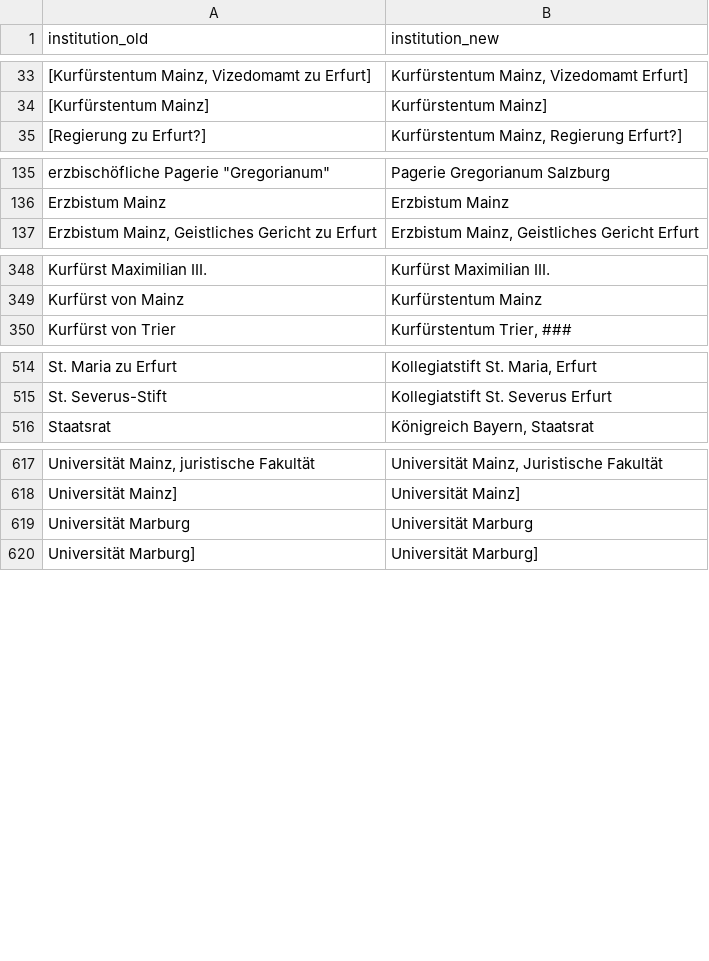
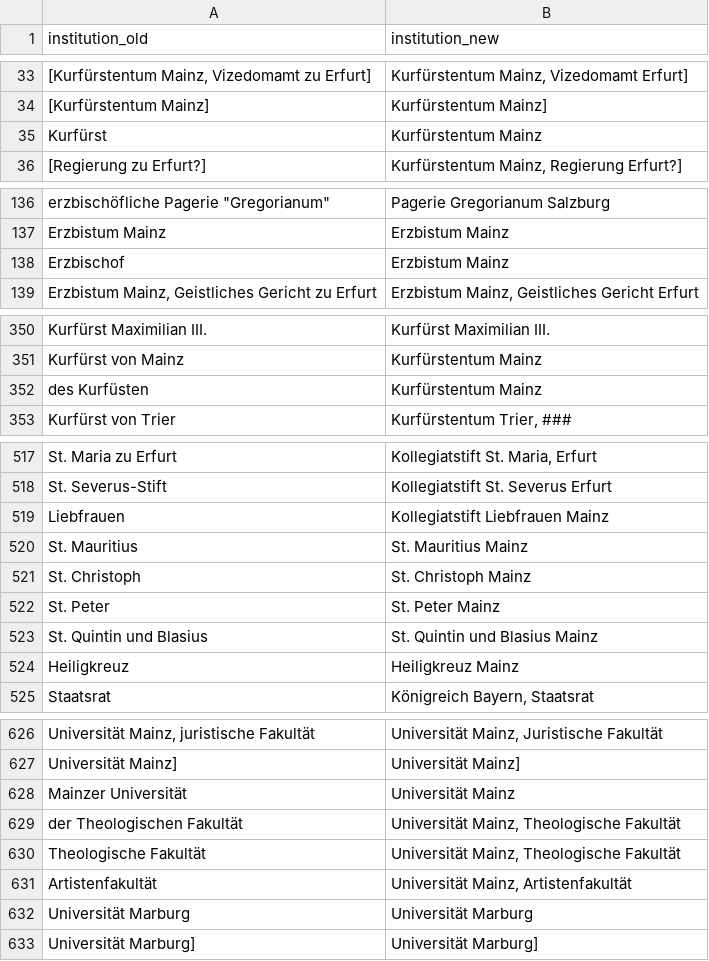
Before and after one commit to ieg-dhr/DigiKAR, a CSV file: OntologyFiles/institution_ontology.csv, drawn as a sheet; only a part is shown, gaps mark what is left out; the diff names each change by its address in the sheet, - before the commit and + after, or states it on an @@ line.

Commit message:
Update institution_ontology.csv

```diff
--- a/OntologyFiles/institution_ontology.csv
+++ b/OntologyFiles/institution_ontology.csv
+row 35: Kurfürst | Kurfürstentum Mainz
+row 138: Erzbischof | Erzbistum Mainz
+row 352: des Kurfüsten | Kurfürstentum Mainz
+row 519: Liebfrauen | Kollegiatstift Liebfrauen Mainz
+row 520: St. Mauritius | St. Mauritius Mainz
+row 521: St. Christoph | St. Christoph Mainz
+row 522: St. Peter | St. Peter Mainz
+row 523: St. Quintin und Blasius | St. Quintin und Blasius Mainz
+row 524: Heiligkreuz | Heiligkreuz Mainz
+row 628: Mainzer Universität | Universität Mainz
+row 629: der Theologischen Fakultät | Universität Mainz, Theologische Fakultät
+row 630: Theologische Fakultät | Universität Mainz, Theologische Fakultät
+row 631: Artistenfakultät | Universität Mainz, Artistenfakultät
```
